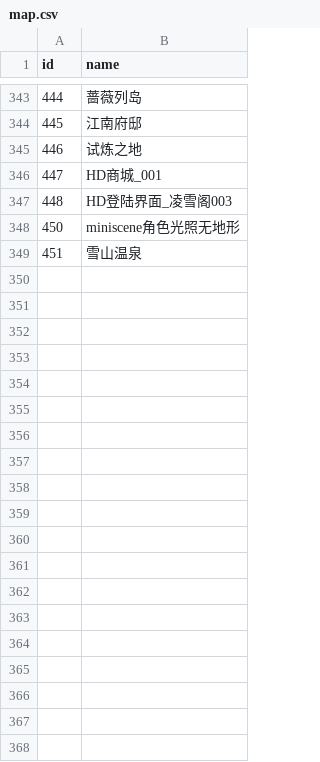
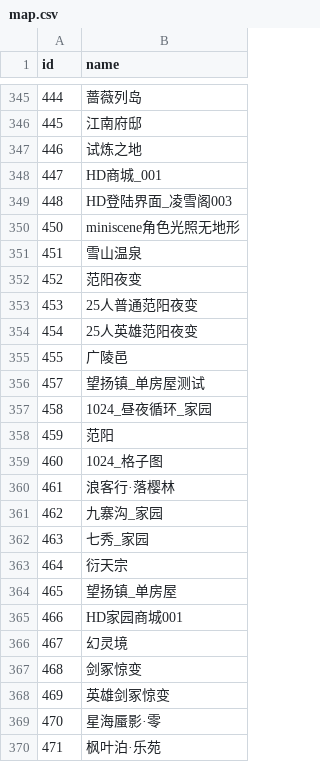
Before and after one commit to j3pz/j3pz-data-processor, a CSV file: output/map.csv, drawn as a sheet; only a part is shown, gaps mark what is left out; the diff covers the shown part only.

```diff
--- a/output/map.csv
+++ b/output/map.csv
@@ -349 +351,20 @@ id,name
 451,雪山温泉
+452,范阳夜变
+453,25人普通范阳夜变
+454,25人英雄范阳夜变
+455,广陵邑
+457,望扬镇_单房屋测试
+458,1024_昼夜循环_家园
+459,范阳
+460,1024_格子图
+461,浪客行·落樱林
+462,九寨沟_家园
+463,七秀_家园
+464,衍天宗
+465,望扬镇_单房屋
+466,HD家园商城001
+467,幻灵境
+468,剑冢惊变
+469,英雄剑冢惊变
+470,星海蜃影·零
+471,枫叶泊·乐苑
```
Also changed, not shown: 41 added rows elsewhere in this file, output/boss.csv, output/effect.csv, 29 other files.
